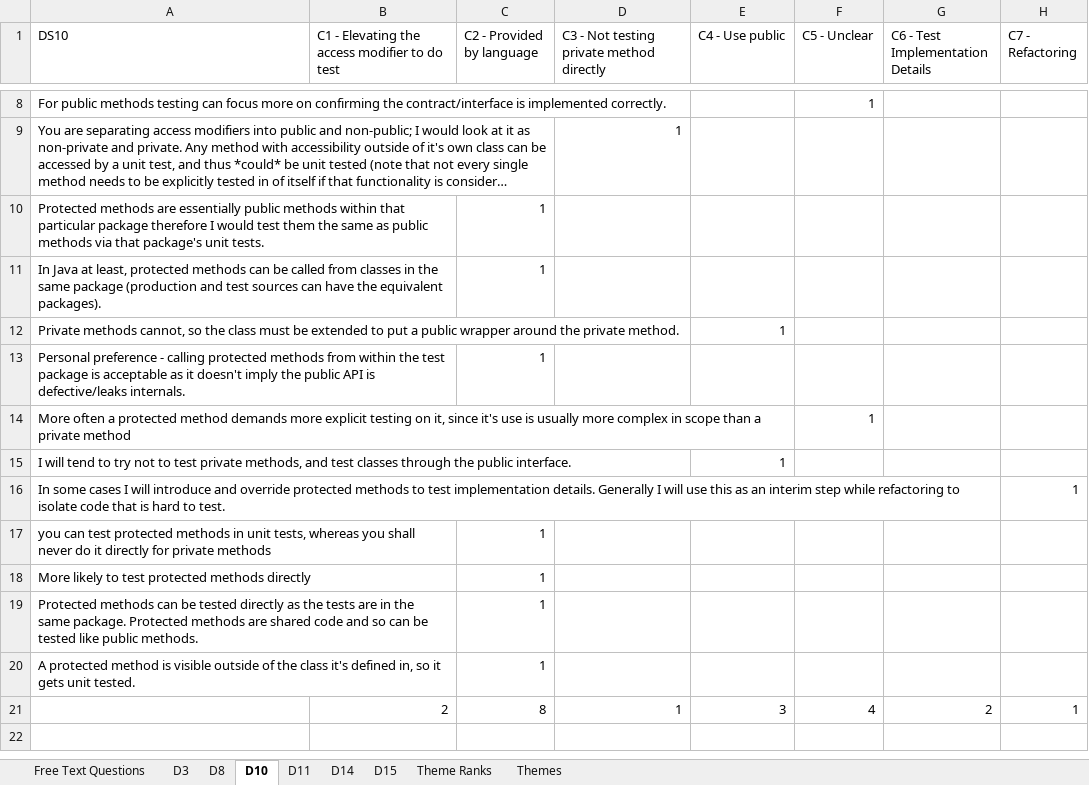
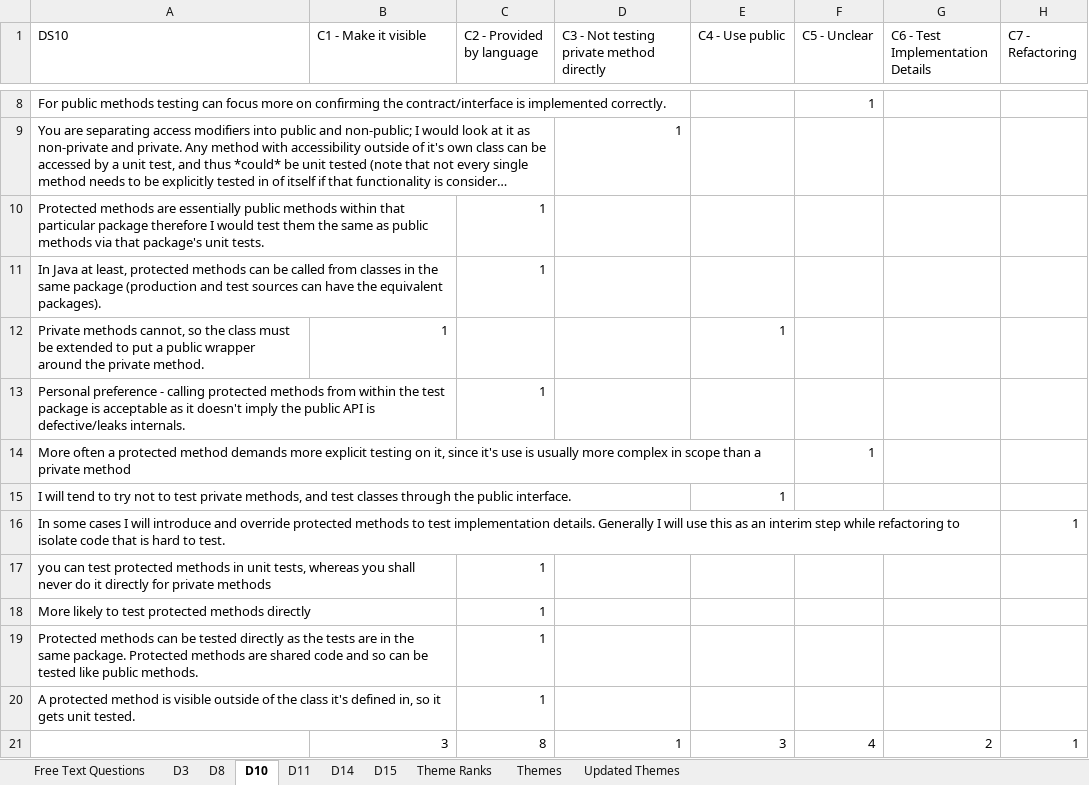
Before and after one commit to unittesting-nonpublic/private-keep-out_replication-package, an Excel workbook: Developer Questionnaire Free-Text (Thematic Analysis).xlsx, sheet D10, drawn as a sheet; only a part is shown, gaps mark what is left out; long unchanged cells end in …; values as stored, in another font and other column widths than the file's, no borders; charts and pictures and conditional formats not drawn; the diff names each change by its address in the sheet, - before the commit and + after, or states it on an @@ line.

```diff
--- a/Developer Questionnaire Free-Text (Thematic Analysis).xlsx (sheet D10)
+++ b/Developer Questionnaire Free-Text (Thematic Analysis).xlsx (sheet D10)
@@ sheet tab unhidden: Updated Themes @@
-B1: C1 - Elevating the access modifier to do test
+B1: C1 - Make it visible
-B12 (C1 - Make it visible): (empty)
+B12 (C1 - Make it visible): 1
-B21 (C1 - Make it visible): 2
+B21 (C1 - Make it visible): 3
```
Also changed, not shown: sheet Theme Ranks, sheet Themes.
